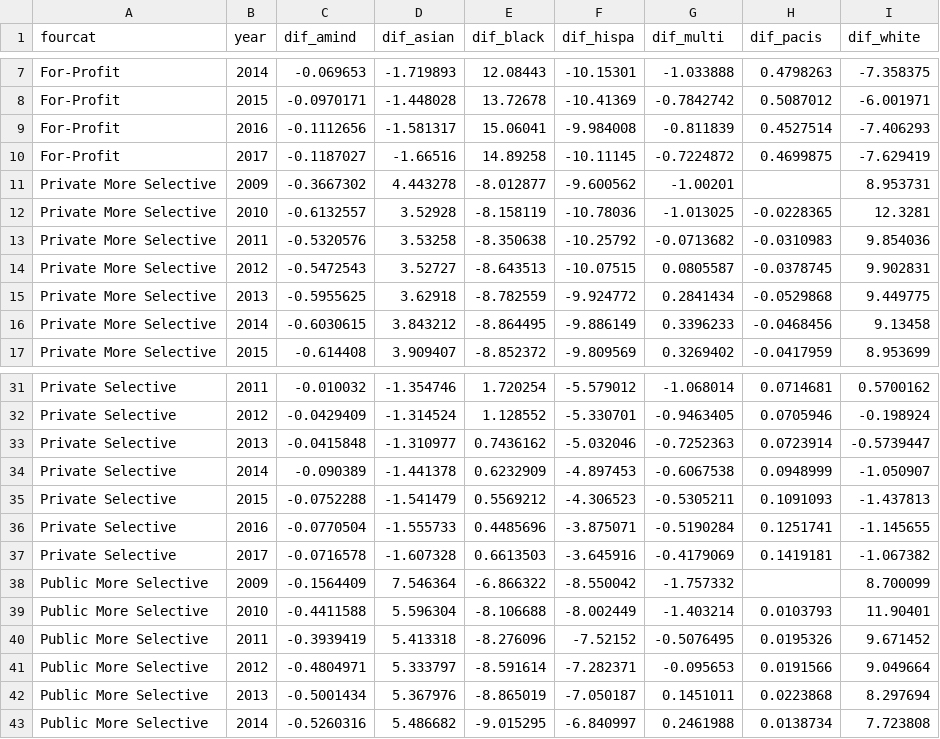
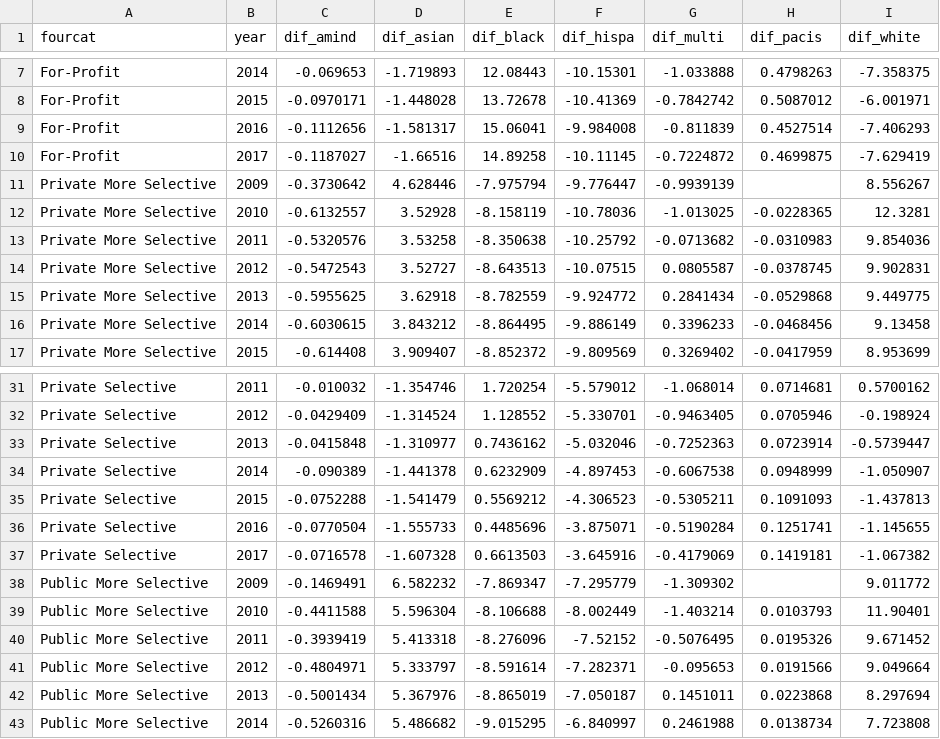
Before and after one commit to UrbanInstitute/college-racial-representation, a CSV file: app/data/national-4yr.csv, drawn as a sheet; only a part is shown, gaps mark what is left out.

```diff
--- a/app/data/national-4yr.csv
+++ b/app/data/national-4yr.csv
@@ -10,3 +10,3 @@ For-Profit,2016,-0.1112656,-1.581317,15.06041,-9.984008,-0.811839,0.4527514,-7.4
 For-Profit,2017,-0.1187027,-1.66516,14.89258,-10.11145,-0.7224872,0.4699875,-7.629419
-Private More Selective,2009,-0.3667302,4.443278,-8.012877,-9.600562,-1.00201,,8.953731
+Private More Selective,2009,-0.3730642,4.628446,-7.975794,-9.776447,-0.9939139,,8.556267
 Private More Selective,2010,-0.6132557,3.52928,-8.158119,-10.78036,-1.013025,-0.0228365,12.3281
@@ -37,3 +37,3 @@ Private Selective,2016,-0.0770504,-1.555733,0.4485696,-3.875071,-0.5190284,0.125
 Private Selective,2017,-0.0716578,-1.607328,0.6613503,-3.645916,-0.4179069,0.1419181,-1.067382
-Public More Selective,2009,-0.1564409,7.546364,-6.866322,-8.550042,-1.757332,,8.700099
+Public More Selective,2009,-0.1469491,6.582232,-7.869347,-7.295779,-1.309302,,9.011772
 Public More Selective,2010,-0.4411588,5.596304,-8.106688,-8.002449,-1.403214,0.0103793,11.90401
```
Also changed, not shown: app/data/national-2yr.csv, app/data/state-2yr.csv, 42 other files.
